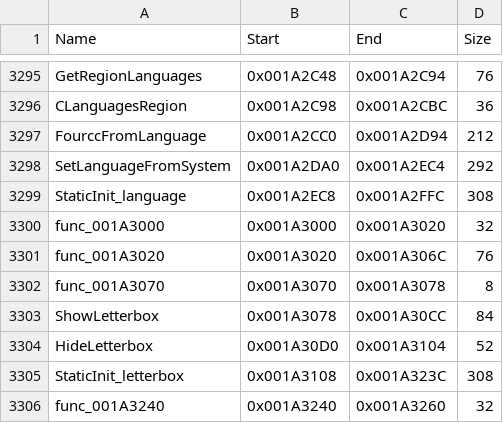
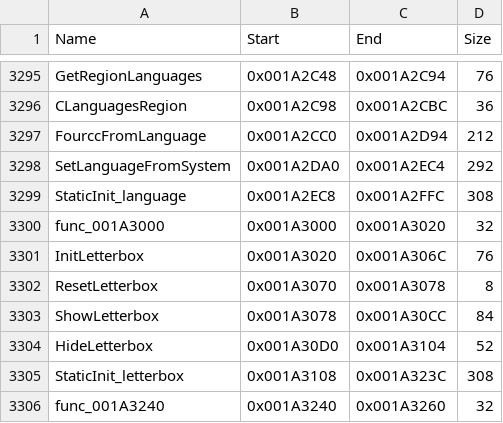
Before and after one commit to brc7/sly2-decomp, a CSV file: config/functions.csv, drawn as a sheet; only a part is shown, gaps mark what is left out.

```diff
--- a/config/functions.csv
+++ b/config/functions.csv
@@ -3300,4 +3300,4 @@ StaticInit_language,0x001A2EC8,0x001A2FFC,308
 func_001A3000,0x001A3000,0x001A3020,32
-func_001A3020,0x001A3020,0x001A306C,76
-func_001A3070,0x001A3070,0x001A3078,8
+InitLetterbox,0x001A3020,0x001A306C,76
+ResetLetterbox,0x001A3070,0x001A3078,8
 ShowLetterbox,0x001A3078,0x001A30CC,84
```
Also changed, not shown: config/matched.csv, 3 other files.
